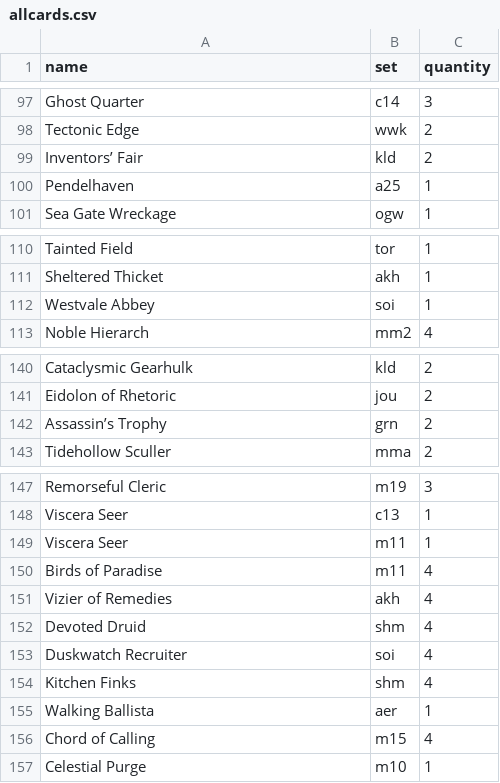
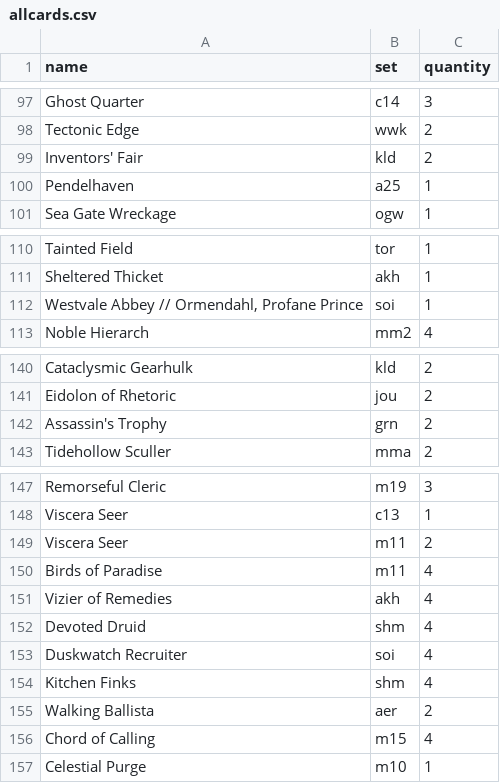
Before and after one commit to SallyGaluska/card_price_scraper, a CSV file: allcards.csv, drawn as a sheet; only a part is shown, gaps mark what is left out; the diff covers the shown part only.

```diff
--- a/allcards.csv
+++ b/allcards.csv
@@ -98,3 +98,3 @@ Ghost Quarter,c14,3
 Tectonic Edge,wwk,2
-Inventors’ Fair,kld,2
+Inventors' Fair,kld,2
 Pendelhaven,a25,1
@@ -111,3 +111,3 @@ Tainted Field,tor,1
 Sheltered Thicket,akh,1
-Westvale Abbey,soi,1
+"Westvale Abbey // Ormendahl, Profane Prince",soi,1
 Noble Hierarch,mm2,4
@@ -141,3 +141,3 @@ Cataclysmic Gearhulk,kld,2
 Eidolon of Rhetoric,jou,2
-Assassin’s Trophy,grn,2
+Assassin's Trophy,grn,2
 Tidehollow Sculler,mma,2
@@ -148,3 +148,3 @@ Remorseful Cleric,m19,3
 Viscera Seer,c13,1
-Viscera Seer,m11,1
+Viscera Seer,m11,2
 Birds of Paradise,m11,4
@@ -154,3 +154,3 @@ Duskwatch Recruiter,soi,4
 Kitchen Finks,shm,4
-Walking Ballista,aer,1
+Walking Ballista,aer,2
 Chord of Calling,m15,4
```
Also changed, not shown: 5 removed rows and 10 edited cells elsewhere in this file.
